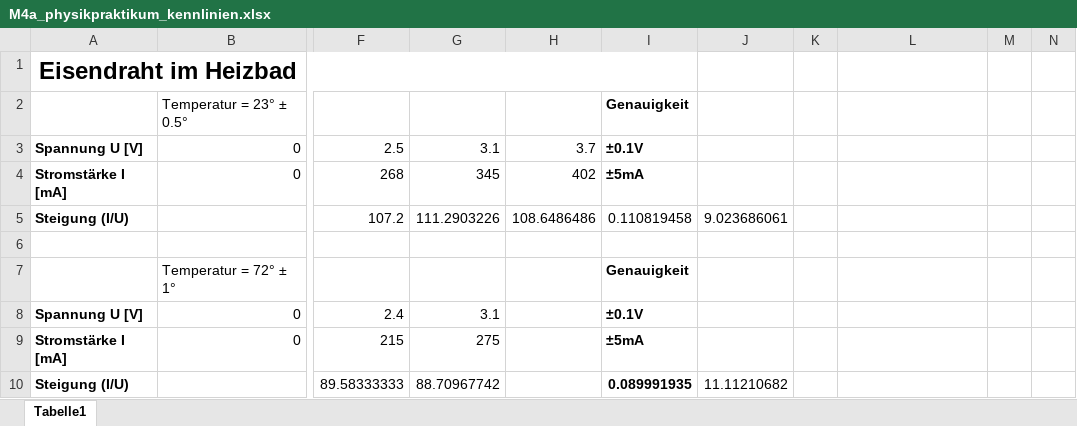
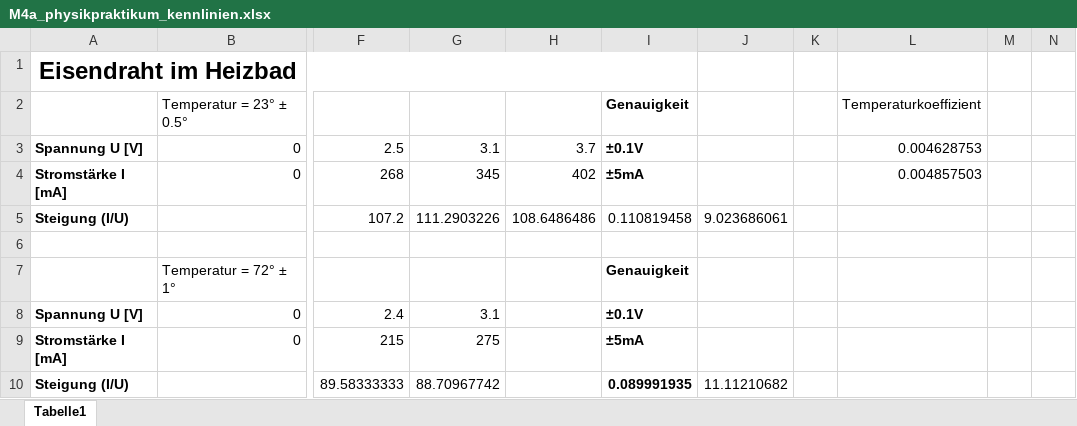
Before and after one commit to BrummBee/Praktikum-elektrische-Leiter, an Excel workbook: M4a_physikpraktikum_kennlinien.xlsx, sheet Tabelle1, drawn as a sheet; only a part is shown, gaps mark what is left out; values as stored, in another font and other column widths than the file's, no borders; the diff names each change by its address in the sheet, - before the commit and + after, or states it on an @@ line.

```diff
--- a/M4a_physikpraktikum_kennlinien.xlsx (sheet Tabelle1)
+++ b/M4a_physikpraktikum_kennlinien.xlsx (sheet Tabelle1)
-L2: (empty)
+L2: Temperaturkoeffizient
-L3: (empty)
+L3: 0.004628753
-L4: (empty)
+L4: 0.004857503
```
Also changed, not shown: 4 other files.
